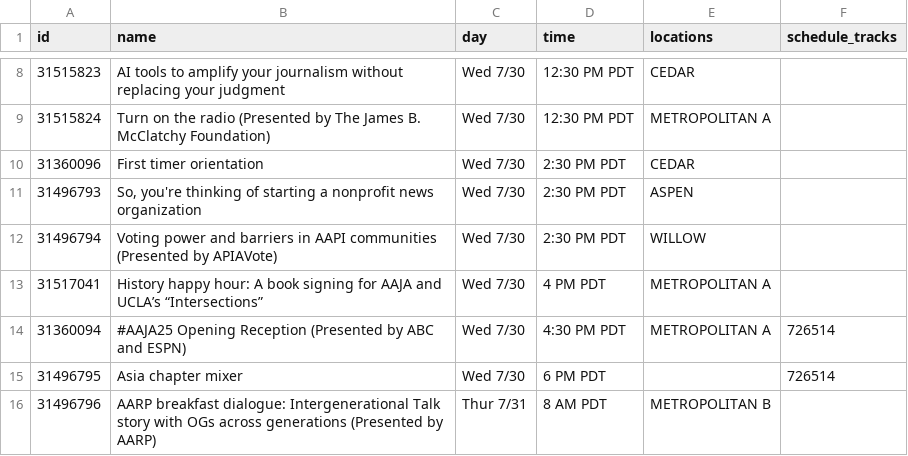
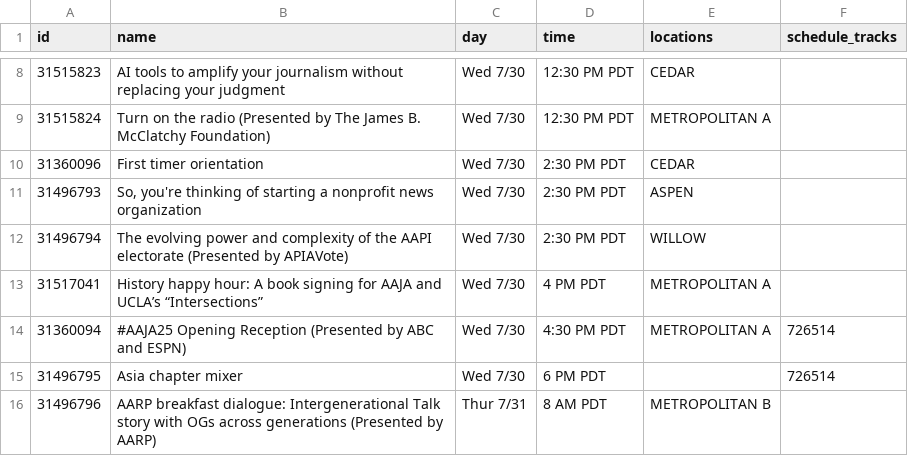
Before and after one commit to daigofuji/aaja25-schedule, a CSV file: public/schedule.csv, drawn as a sheet; only a part is shown, gaps mark what is left out; the diff covers the shown part only.

```diff
--- a/public/schedule.csv
+++ b/public/schedule.csv
@@ -11,3 +11,3 @@ id,name,day,time,locations,schedule_tracks
 31496793,"So, you're thinking of starting a nonprofit news organization",Wed 7/30,2:30 PM PDT,ASPEN,
-31496794,"Voting power and barriers in AAPI communities (Presented by APIAVote)",Wed 7/30,2:30 PM PDT,WILLOW,
+31496794,"The evolving power and complexity of the AAPI electorate (Presented by APIAVote)",Wed 7/30,2:30 PM PDT,WILLOW,
 31517041,"History happy hour: A book signing for AAJA and UCLA’s “Intersections”",Wed 7/30,4 PM PDT,METROPOLITAN A,
```
Also changed, not shown: 7 added rows and 1 removed row elsewhere in this file, 11 other files.
